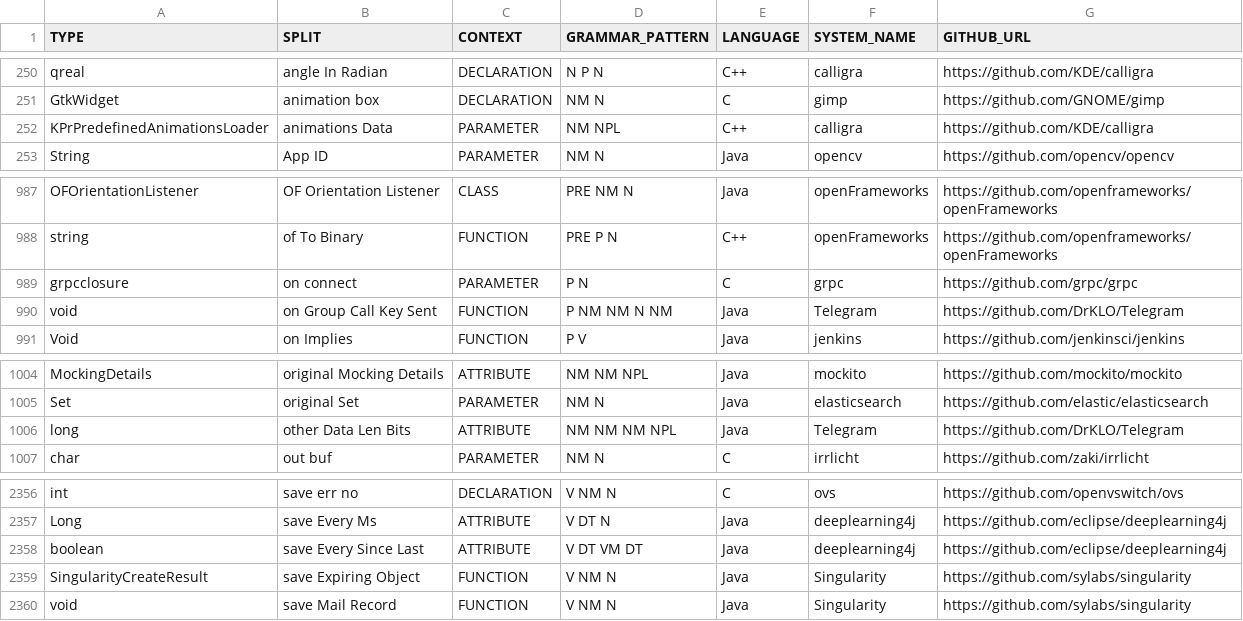
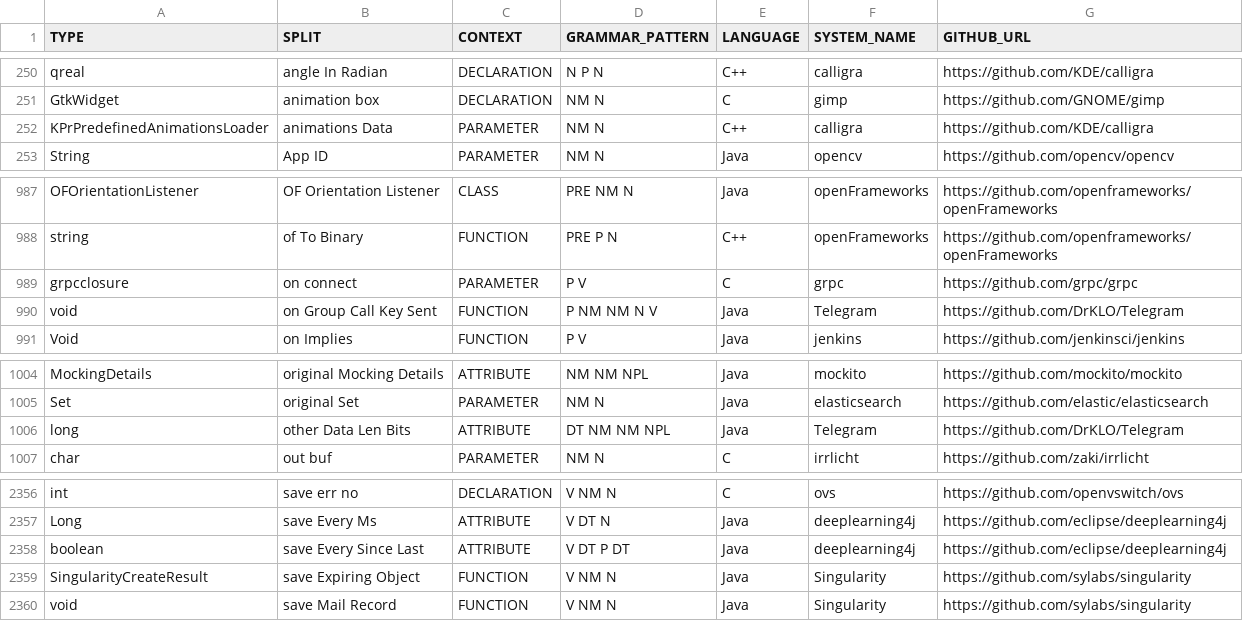
Before and after one commit to SCANL/scanl_tagger, a TSV file: input/tagger_data.tsv, drawn as a sheet; only a part is shown, gaps mark what is left out.

```diff
--- a/input/tagger_data.tsv
+++ b/input/tagger_data.tsv
@@ -251,3 +251,3 @@ qreal	angle In Radian	DECLARATION	N P N	C++	calligra	https://github.com/KDE/call
 GtkWidget	animation box	DECLARATION	NM N	C	gimp	https://github.com/GNOME/gimp
-KPrPredefinedAnimationsLoader	animations Data	PARAMETER	NM NPL	C++	calligra	https://github.com/KDE/calligra
+KPrPredefinedAnimationsLoader	animations Data	PARAMETER	NM N	C++	calligra	https://github.com/KDE/calligra
 String	App ID	PARAMETER	NM N	Java	opencv	https://github.com/opencv/opencv
@@ -988,4 +988,4 @@ OFOrientationListener	OF Orientation Listener	CLASS	PRE NM N	Java	openFrameworks
 string	of To Binary	FUNCTION	PRE P N	C++	openFrameworks	https://github.com/openframeworks/openFrameworks
-grpcclosure	on connect	PARAMETER	P N	C	grpc	https://github.com/grpc/grpc
-void	on Group Call Key Sent	FUNCTION	P NM NM N NM	Java	Telegram	https://github.com/DrKLO/Telegram
+grpcclosure	on connect	PARAMETER	P V	C	grpc	https://github.com/grpc/grpc
+void	on Group Call Key Sent	FUNCTION	P NM NM N V	Java	Telegram	https://github.com/DrKLO/Telegram
 Void	on Implies	FUNCTION	P V	Java	jenkins	https://github.com/jenkinsci/jenkins
@@ -1005,3 +1005,3 @@ MockingDetails	original Mocking Details	ATTRIBUTE	NM NM NPL	Java	mockito	https:/
 Set	original Set	PARAMETER	NM N	Java	elasticsearch	https://github.com/elastic/elasticsearch
-long	other Data Len Bits	ATTRIBUTE	NM NM NM NPL	Java	Telegram	https://github.com/DrKLO/Telegram
+long	other Data Len Bits	ATTRIBUTE	DT NM NM NPL	Java	Telegram	https://github.com/DrKLO/Telegram
 char	out buf	PARAMETER	NM N	C	irrlicht	https://github.com/zaki/irrlicht
@@ -2357,3 +2357,3 @@ int	save err no	DECLARATION	V NM N	C	ovs	https://github.com/openvswitch/ovs
 Long	save Every Ms	ATTRIBUTE	V DT N	Java	deeplearning4j	https://github.com/eclipse/deeplearning4j
-boolean	save Every Since Last	ATTRIBUTE	V DT VM DT	Java	deeplearning4j	https://github.com/eclipse/deeplearning4j
+boolean	save Every Since Last	ATTRIBUTE	V DT P DT	Java	deeplearning4j	https://github.com/eclipse/deeplearning4j
 SingularityCreateResult	save Expiring Object	FUNCTION	V NM N	Java	Singularity	https://github.com/sylabs/singularity
```
Also changed, not shown: input/synthetic_pos_data_full.csv, 1 other file.
